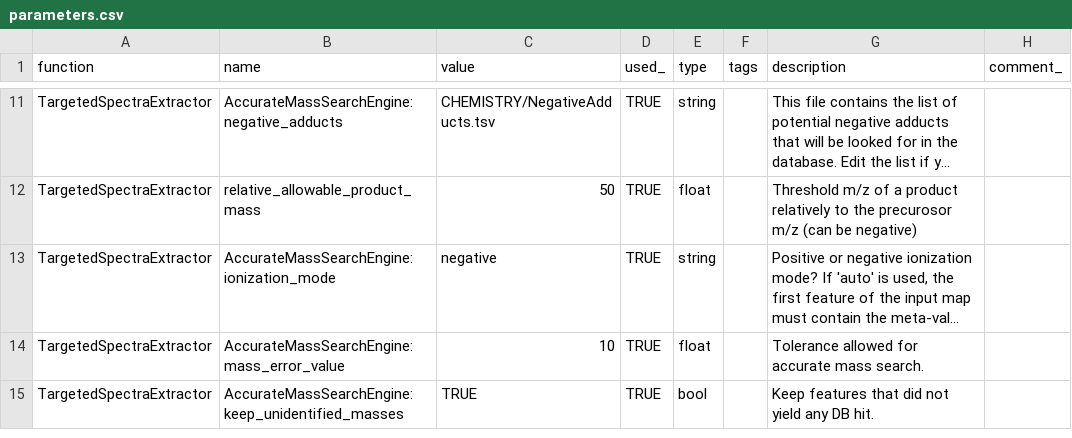
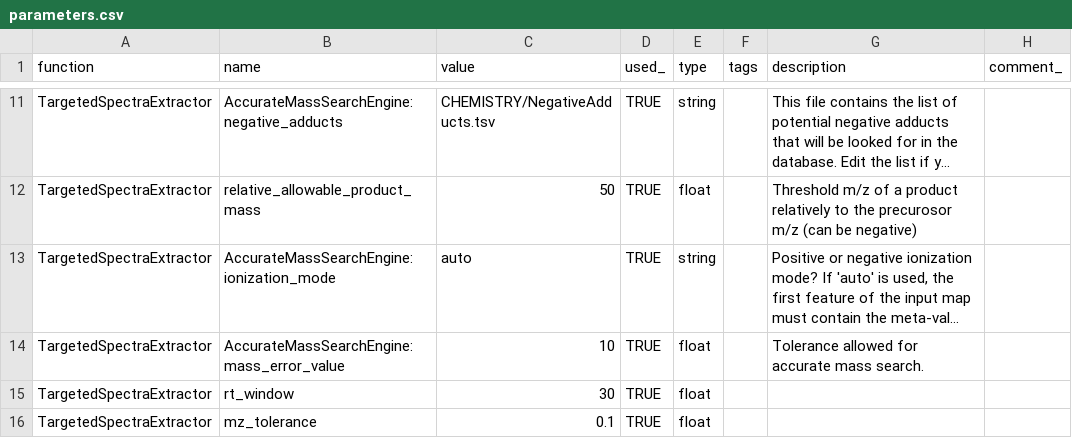
Before and after one commit to AutoFlowResearch/SmartPeak, a CSV file: src/examples/data/DDA/parameters.csv, drawn as a sheet; only a part is shown, gaps mark what is left out; long unchanged cells end in …; removed rows and columns are numbered as before the commit, all else as after; the diff names each change by its address in the sheet, - before the commit and + after, or states it on an @@ line.

Commit message:
tests: remaking test data for DDA and updating tests

```diff
--- a/src/examples/data/DDA/parameters.csv
+++ b/src/examples/data/DDA/parameters.csv
-C13 (value): negative
+C13 (value): auto
-row 15: TargetedSpectraExtractor | AccurateMassSearchEngine:keep_unidentified_masses | TRUE | TRUE | bool |  | Keep features that did not yield any DB hit.
+row 15: TargetedSpectraExtractor | rt_window | 30 | TRUE | float
+row 16: TargetedSpectraExtractor | mz_tolerance | 0.1 | TRUE | float
```
Also changed, not shown: 18 other files.
